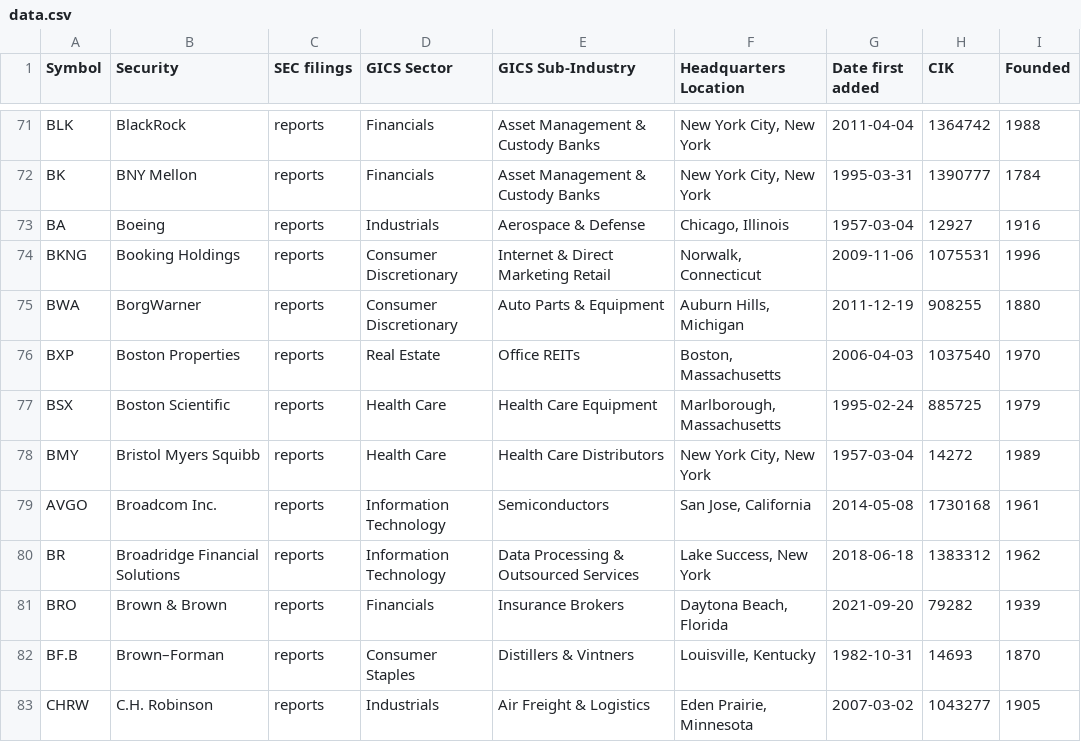
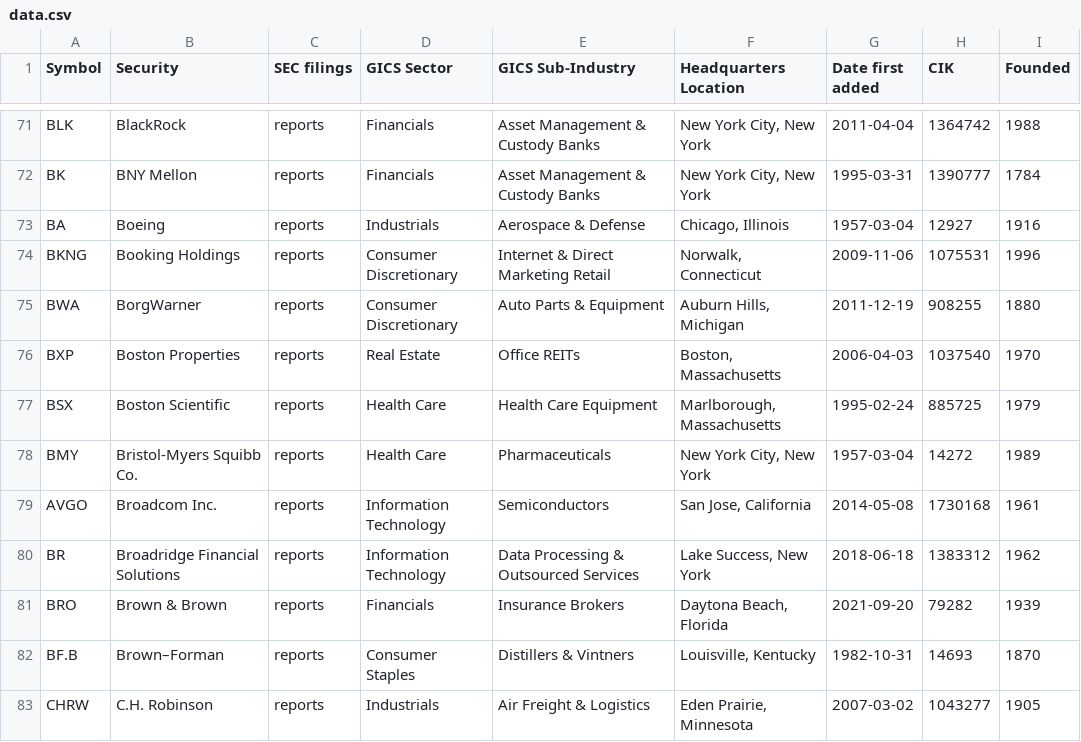
Before and after one commit to dylanroy/sandp500-dataset, a CSV file: data.csv, drawn as a sheet; only a part is shown, gaps mark what is left out.

Commit message:
Latest data: Wed Jan 11 03:01:26 UTC 2023

```diff
--- a/data.csv
+++ b/data.csv
@@ -77,3 +77,3 @@ BXP,Boston Properties,reports,Real Estate,Office REITs,"Boston, Massachusetts",2
 BSX,Boston Scientific,reports,Health Care,Health Care Equipment,"Marlborough, Massachusetts",1995-02-24,885725,1979
-BMY,Bristol Myers Squibb,reports,Health Care,Health Care Distributors,"New York City, New York",1957-03-04,14272,1989
+BMY,Bristol-Myers Squibb Co.,reports,Health Care,Pharmaceuticals,"New York City, New York",1957-03-04,14272,1989
 AVGO,Broadcom Inc.,reports,Information Technology,Semiconductors,"San Jose, California",2014-05-08,1730168,1961
```
